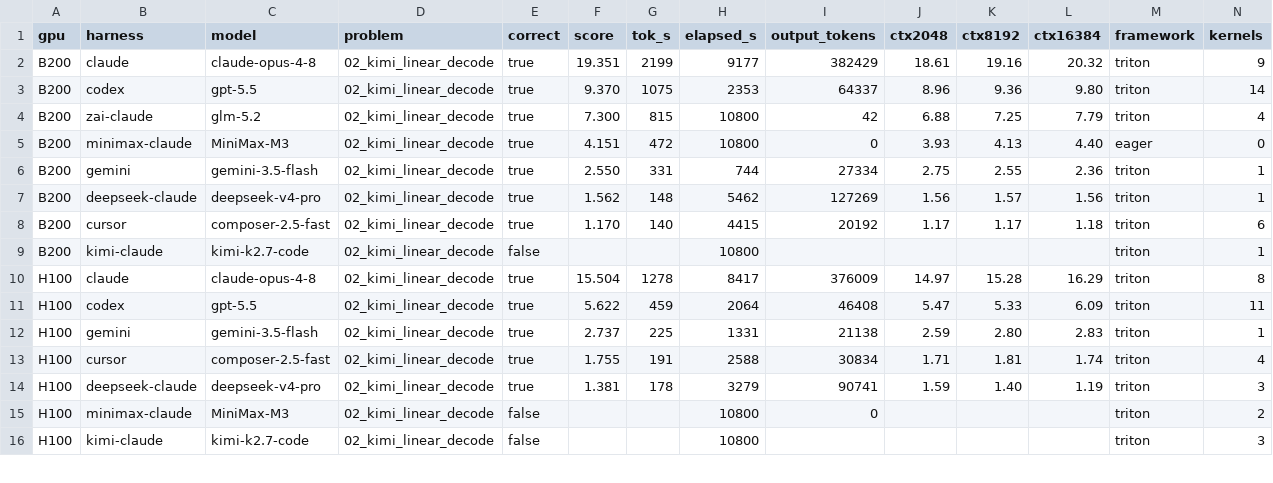
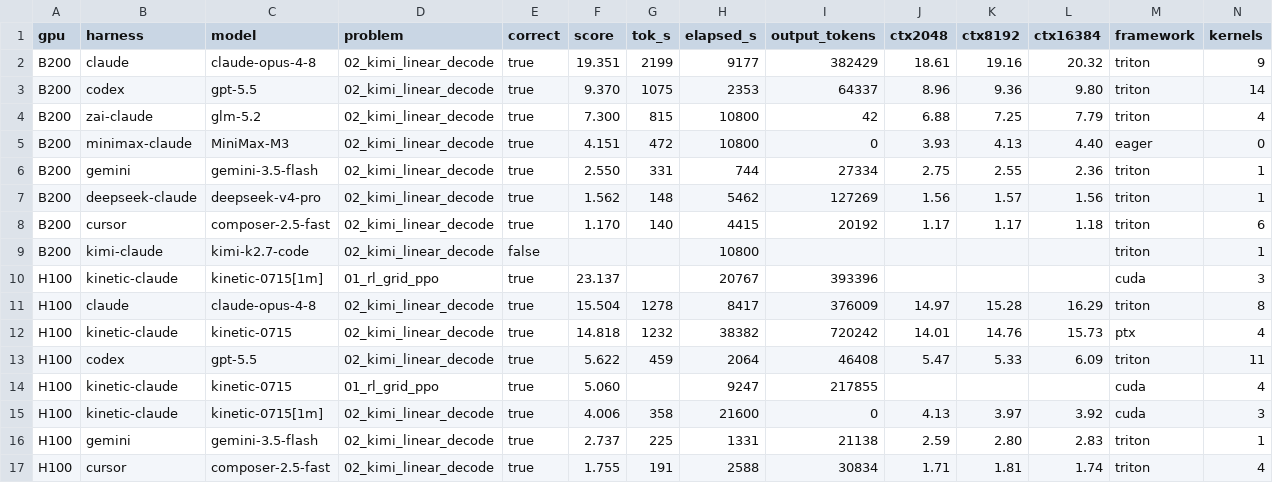
Before and after one commit to Infatoshi/kernelbench.com, a CSV file: public/data/mega/results.csv, drawn as a sheet; only a part is shown; the shorter side is filled out with more unchanged rows; rows hold the shown columns only; the diff names each change by its address in the sheet, - before the commit and + after, or states it on an @@ line.

```diff
--- a/public/data/mega/results.csv
+++ b/public/data/mega/results.csv
+row 10: H100 | kinetic-claude | kinetic-0715[1m] | 01_rl_grid_ppo | true | 23.137 |  | 20767 | 393396 |  |  |  | cuda | 3
+row 12: H100 | kinetic-claude | kinetic-0715 | 02_kimi_linear_decode | true | 14.818 | 1232 | 38382 | 720242 | 14.01 | 14.76 | 15.73 | ptx | 4
+row 14: H100 | kinetic-claude | kinetic-0715 | 01_rl_grid_ppo | true | 5.060 |  | 9247 | 217855 |  |  |  | cuda | 4
+row 15: H100 | kinetic-claude | kinetic-0715[1m] | 02_kimi_linear_decode | true | 4.006 | 358 | 21600 | 0 | 4.13 | 3.97 | 3.92 | cuda | 3
```
Also changed, not shown: 11 other files.
